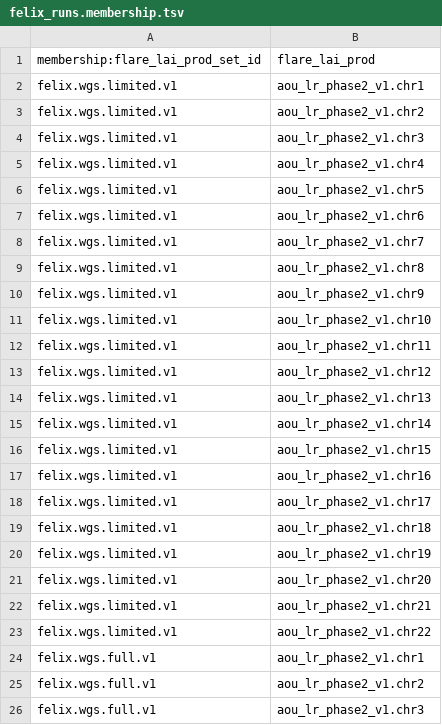
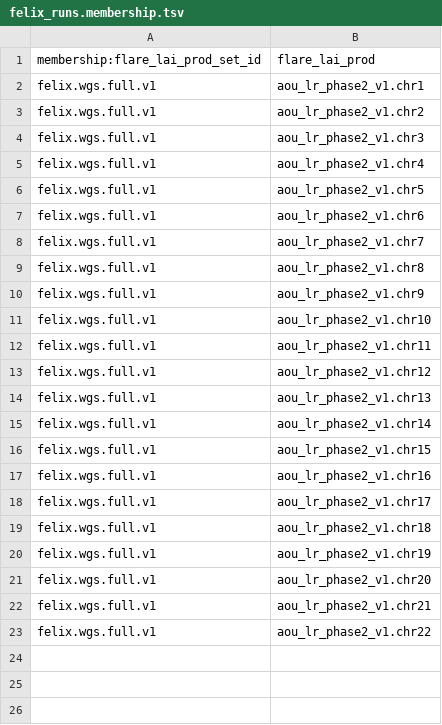
Before and after one commit to kvg/aou-lr-phase-2, a TSV file: felix/configs/terra/felix_runs.membership.tsv, drawn as a sheet; only a part is shown; the shorter side is filled out with more unchanged rows; the diff names each change by its address in the sheet, - before the commit and + after, or states it on an @@ line.

```diff
--- a/felix/configs/terra/felix_runs.membership.tsv
+++ b/felix/configs/terra/felix_runs.membership.tsv
-row 2: felix.wgs.limited.v1 | aou_lr_phase2_v1.chr1
-row 3: felix.wgs.limited.v1 | aou_lr_phase2_v1.chr2
-row 4: felix.wgs.limited.v1 | aou_lr_phase2_v1.chr3
-row 5: felix.wgs.limited.v1 | aou_lr_phase2_v1.chr4
-row 6: felix.wgs.limited.v1 | aou_lr_phase2_v1.chr5
-row 7: felix.wgs.limited.v1 | aou_lr_phase2_v1.chr6
-row 8: felix.wgs.limited.v1 | aou_lr_phase2_v1.chr7
-row 9: felix.wgs.limited.v1 | aou_lr_phase2_v1.chr8
-row 10: felix.wgs.limited.v1 | aou_lr_phase2_v1.chr9
-row 11: felix.wgs.limited.v1 | aou_lr_phase2_v1.chr10
-row 12: felix.wgs.limited.v1 | aou_lr_phase2_v1.chr11
-row 13: felix.wgs.limited.v1 | aou_lr_phase2_v1.chr12
-row 14: felix.wgs.limited.v1 | aou_lr_phase2_v1.chr13
-row 15: felix.wgs.limited.v1 | aou_lr_phase2_v1.chr14
-row 16: felix.wgs.limited.v1 | aou_lr_phase2_v1.chr15
-row 17: felix.wgs.limited.v1 | aou_lr_phase2_v1.chr16
-row 18: felix.wgs.limited.v1 | aou_lr_phase2_v1.chr17
-row 19: felix.wgs.limited.v1 | aou_lr_phase2_v1.chr18
-row 20: felix.wgs.limited.v1 | aou_lr_phase2_v1.chr19
-row 21: felix.wgs.limited.v1 | aou_lr_phase2_v1.chr20
-row 22: felix.wgs.limited.v1 | aou_lr_phase2_v1.chr21
-row 23: felix.wgs.limited.v1 | aou_lr_phase2_v1.chr22
```
Also changed, not shown: felix/configs/terra/felix_runs.entity.tsv, 1 other file.
